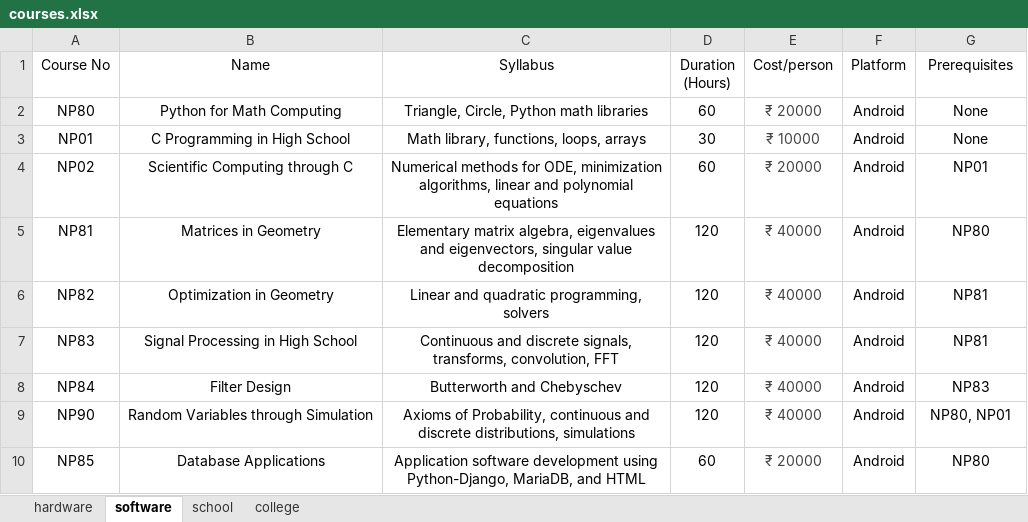
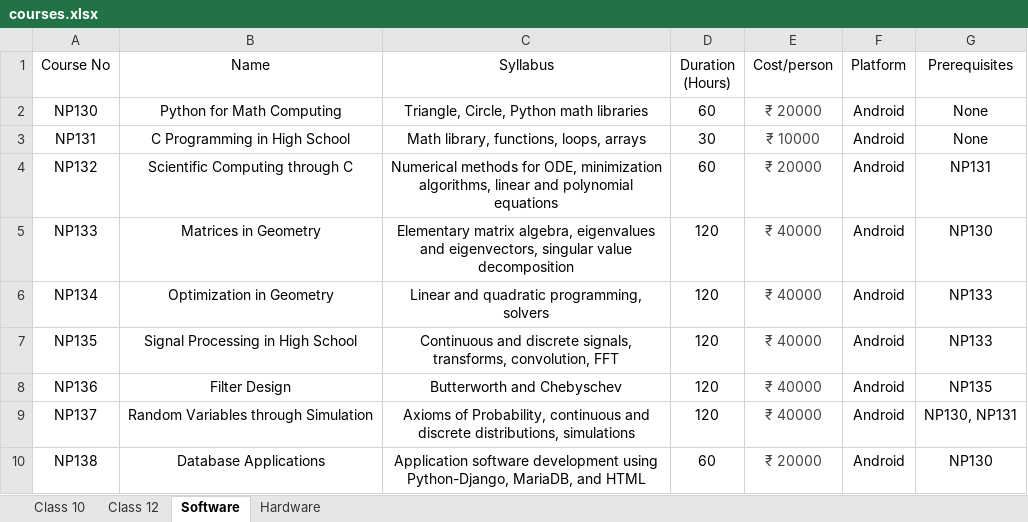
Before and after one commit to gadepall/gadepall.github.io, an Excel workbook: tables/courses.xlsx, sheet Software, drawn as a sheet; values as stored, in another font and other column widths than the file's, no borders; the diff names each change by its address in the sheet, - before the commit and + after, or states it on an @@ line.

```diff
--- a/tables/courses.xlsx (sheet Software)
+++ b/tables/courses.xlsx (sheet Software)
-sheet tab: hardware
+sheet tab: Hardware
-sheet tab: software
+sheet tab: Software
-sheet tab: school
+sheet tab: Class 10
-sheet tab: college
+sheet tab: Class 12
@@ sheet tab order changed: Class 10 | Class 12 | Software | Hardware @@
-A2 (Course No): NP80
+A2 (Course No): NP130
-A3 (Course No): NP01
+A3 (Course No): NP131
-A4 (Course No): NP02
+A4 (Course No): NP132
-G4 (Prerequisites): NP01
+G4 (Prerequisites): NP131
-A5 (Course No): NP81
+A5 (Course No): NP133
-G5 (Prerequisites): NP80
+G5 (Prerequisites): NP130
-A6 (Course No): NP82
+A6 (Course No): NP134
-G6:G7 (Prerequisites): NP81
+G6:G7 (Prerequisites): NP133
-A7 (Course No): NP83
+A7 (Course No): NP135
-A8 (Course No): NP84
+A8 (Course No): NP136
-G8 (Prerequisites): NP83
+G8 (Prerequisites): NP135
-A9 (Course No): NP90
+A9 (Course No): NP137
-G9 (Prerequisites): NP80, NP01
+G9 (Prerequisites): NP130, NP131
-A10 (Course No): NP85
+A10 (Course No): NP138
-G10 (Prerequisites): NP80
+G10 (Prerequisites): NP130
```
Also changed, not shown: sheet Hardware, sheet Class 10, 1 other file.
